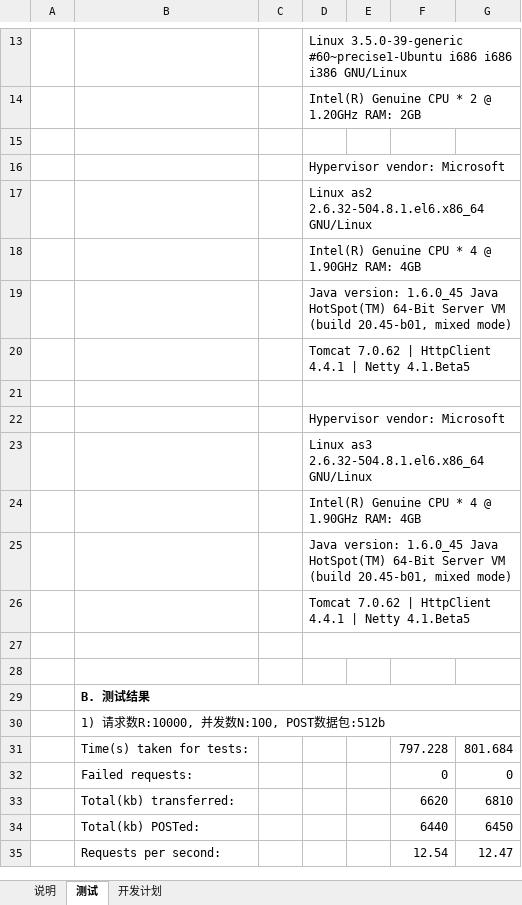
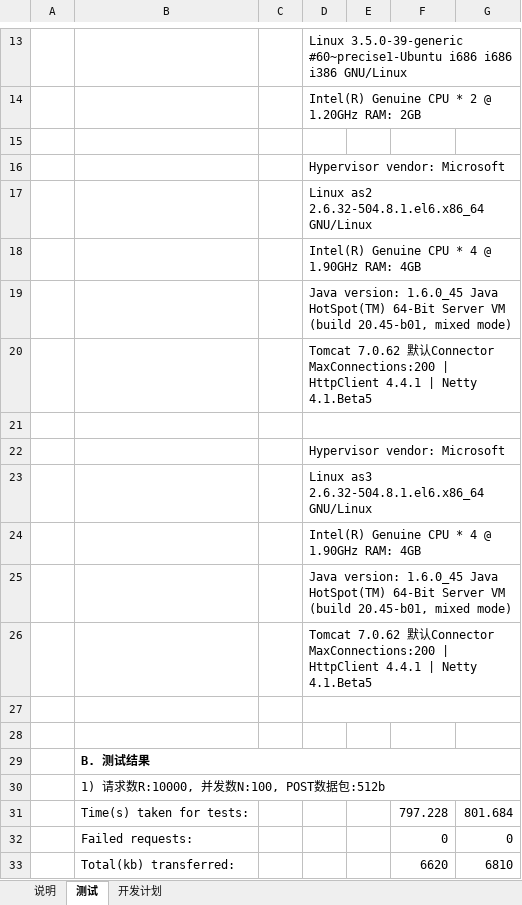
Before and after one commit to junjiemars/jcURL, an Excel workbook: netty-async-report.xlsx, sheet 测试, drawn as a sheet; only a part is shown, gaps mark what is left out; the shorter side is filled out with more unchanged rows; values as stored, in another font and other column widths than the file's, no borders; charts and pictures not drawn; the diff covers the shown part only; the diff names each change by its address in the sheet, - before the commit and + after, or states it on an @@ line.

```diff
--- a/netty-async-report.xlsx (sheet 测试)
+++ b/netty-async-report.xlsx (sheet 测试)
-D20: Tomcat 7.0.62 | HttpClient…
+D20: Tomcat 7.0.62 默认Connector MaxConnections:200 | HttpClient…
-D26: Tomcat 7.0.62 | HttpClient…
+D26: Tomcat 7.0.62 默认Connector MaxConnections:200 | HttpClient…
```
Also changed, not shown: 13 added rows, 14 edited cells and merged cells elsewhere in this sheet, charts or pictures, 1 other file.
